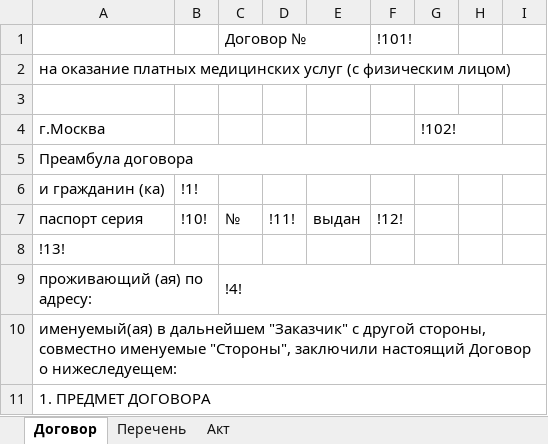
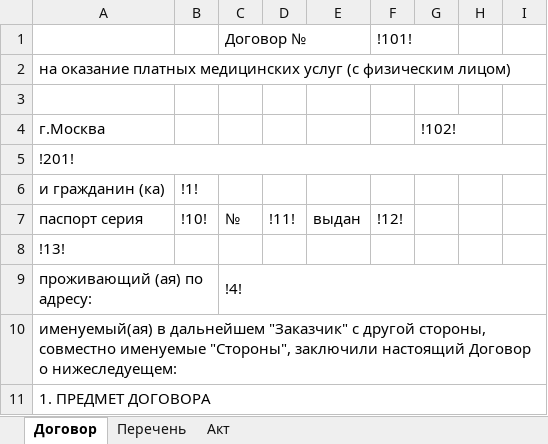
Before and after one commit to Andrey-2021/Programm, an Excel workbook: Crm/CreateDocuments/TempDoc/Dogovor_i_prilozheniia.xlsx, sheet Договор, drawn as a sheet; only a part is shown; values as stored, in another font and other column widths than the file's, no cell formats; the diff names each change by its address in the sheet, - before the commit and + after, or states it on an @@ line.

```diff
--- a/Crm/CreateDocuments/TempDoc/Dogovor_i_prilozheniia.xlsx (sheet Договор)
+++ b/Crm/CreateDocuments/TempDoc/Dogovor_i_prilozheniia.xlsx (sheet Договор)
-A5: Преамбула договора
+A5: !201!
```
Also changed, not shown: sheet Перечень, sheet Акт, cell formats, 16 other files.
